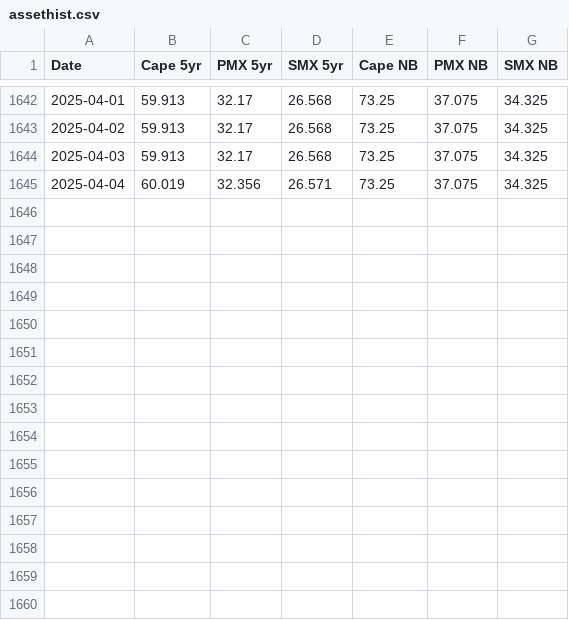
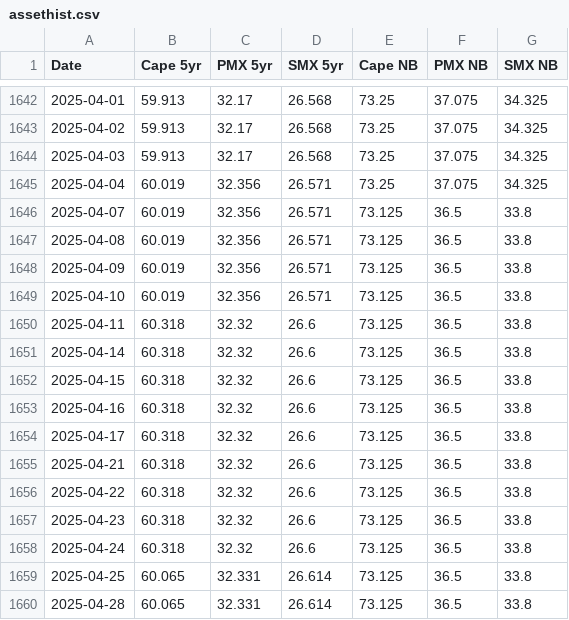
Before and after one commit to huanhuanbass/Fleet, a CSV file: assethist.csv, drawn as a sheet; only a part is shown, gaps mark what is left out; the diff names each change by its address in the sheet, - before the commit and + after, or states it on an @@ line.

Commit message:
Add files via upload

```diff
--- a/assethist.csv
+++ b/assethist.csv
+row 1646: 2025-04-07 | 60.019 | 32.356 | 26.571 | 73.125 | 36.5 | 33.8
+row 1647: 2025-04-08 | 60.019 | 32.356 | 26.571 | 73.125 | 36.5 | 33.8
+row 1648: 2025-04-09 | 60.019 | 32.356 | 26.571 | 73.125 | 36.5 | 33.8
+row 1649: 2025-04-10 | 60.019 | 32.356 | 26.571 | 73.125 | 36.5 | 33.8
+row 1650: 2025-04-11 | 60.318 | 32.32 | 26.6 | 73.125 | 36.5 | 33.8
+row 1651: 2025-04-14 | 60.318 | 32.32 | 26.6 | 73.125 | 36.5 | 33.8
+row 1652: 2025-04-15 | 60.318 | 32.32 | 26.6 | 73.125 | 36.5 | 33.8
+row 1653: 2025-04-16 | 60.318 | 32.32 | 26.6 | 73.125 | 36.5 | 33.8
+row 1654: 2025-04-17 | 60.318 | 32.32 | 26.6 | 73.125 | 36.5 | 33.8
+row 1655: 2025-04-21 | 60.318 | 32.32 | 26.6 | 73.125 | 36.5 | 33.8
+row 1656: 2025-04-22 | 60.318 | 32.32 | 26.6 | 73.125 | 36.5 | 33.8
+row 1657: 2025-04-23 | 60.318 | 32.32 | 26.6 | 73.125 | 36.5 | 33.8
+row 1658: 2025-04-24 | 60.318 | 32.32 | 26.6 | 73.125 | 36.5 | 33.8
+row 1659: 2025-04-25 | 60.065 | 32.331 | 26.614 | 73.125 | 36.5 | 33.8
+row 1660: 2025-04-28 | 60.065 | 32.331 | 26.614 | 73.125 | 36.5 | 33.8
```
